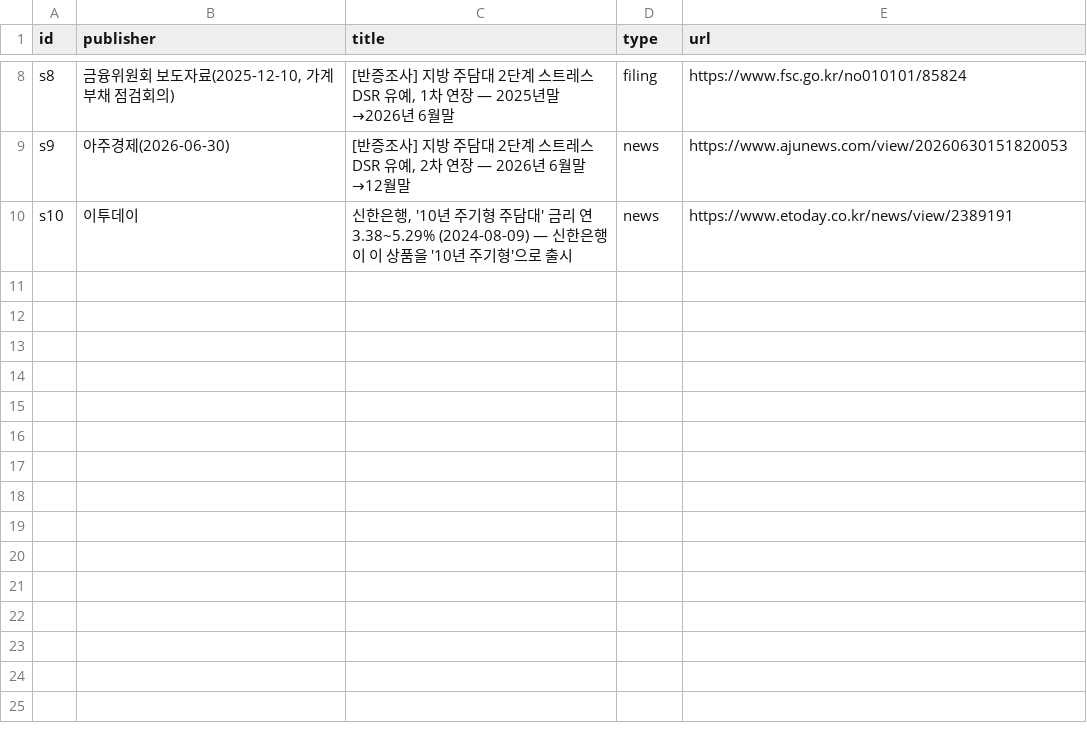
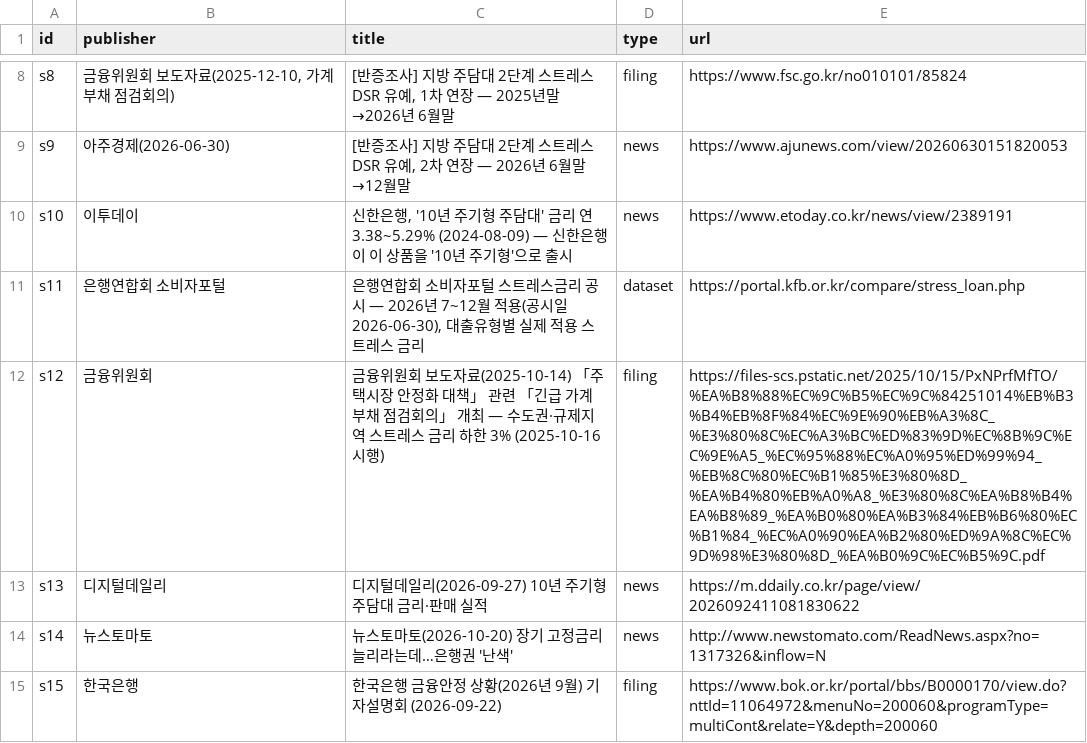
Before and after one commit to CertainAmount/finyul-data, a CSV file: data/stress-dsr-fixed-rate-loan-limit-gap/sources.csv, drawn as a sheet; only a part is shown, gaps mark what is left out.

Commit message:
Sync: 142 articles, 58 figures, 270 tables, 28 calculators

```diff
--- a/data/stress-dsr-fixed-rate-loan-limit-gap/sources.csv
+++ b/data/stress-dsr-fixed-rate-loan-limit-gap/sources.csv
@@ -10 +10,6 @@ s9,아주경제(2026-06-30),"[반증조사] 지방 주담대 2단계 스트레
 s10,이투데이,"신한은행, '10년 주기형 주담대' 금리 연 3.38~5.29% (2024-08-09) — 신한은행이 이 상품을 '10년 주기형'으로 출시",news,https://www.etoday.co.kr/news/view/2389191
+s11,은행연합회 소비자포털,"은행연합회 소비자포털 스트레스금리 공시 — 2026년 7~12월 적용(공시일 2026-06-30), 대출유형별 실제 적용 스트레스 금리",dataset,https://portal.kfb.or.kr/compare/stress_loan.php
+s12,금융위원회,금융위원회 보도자료(2025-10-14) 「주택시장 안정화 대책」 관련 「긴급 가계부채 점검회의」 개최 — 수도권·규제지역 스트레스 금리 하한 3% (2025-10-16 시행),filing,https://files-scs.pstatic.net/2025/10/15/PxNPrfMfTO/%EA%B8%88%EC%9C%B5%EC%9C%84251014%EB%B3%B4%EB%8F%84%EC%9E%90%EB%A3%8C_%E3%80%8C%EC%A3%BC%ED%83%9D%EC%8B%9C%EC%9E%A5_%EC%95%88%EC%A0%95%ED%99%94_%EB%8C%80%EC%B1%85%E3%80%8D_%EA%B4%80%EB%A0%A8_%E3%80%8C%EA%B8%B4%EA%B8%89_%EA%B0%80%EA%B3%84%EB%B6%80%EC%B1%84_%EC%A0%90%EA%B2%80%ED%9A%8C%EC%9D%98%E3%80%8D_%EA%B0%9C%EC%B5%9C.pdf
+s13,디지털데일리,디지털데일리(2026-09-27) 10년 주기형 주담대 금리·판매 실적,news,https://m.ddaily.co.kr/page/view/2026092411081830622
+s14,뉴스토마토,뉴스토마토(2026-10-20) 장기 고정금리 늘리라는데…은행권 '난색',news,http://www.newstomato.com/ReadNews.aspx?no=1317326&inflow=N
+s15,한국은행,한국은행 금융안정 상황(2026년 9월) 기자설명회 (2026-09-22),filing,https://www.bok.or.kr/portal/bbs/B0000170/view.do?nttId=11064972&menuNo=200060&programType=multiCont&relate=Y&depth=200060
```
Also changed, not shown: data/stress-dsr-fixed-rate-loan-limit-gap/table-2.csv, 9 other files.
